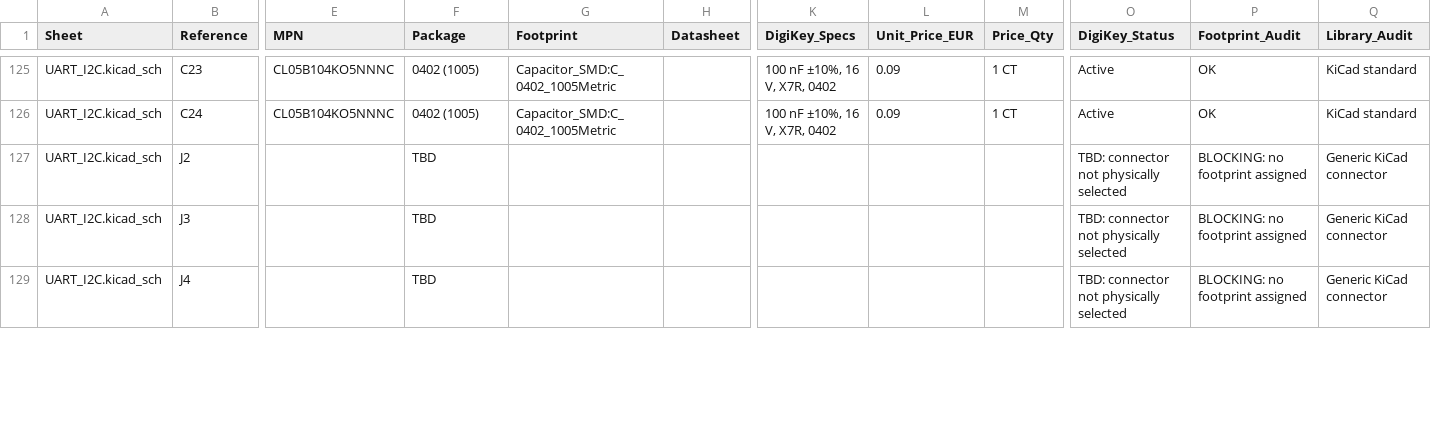
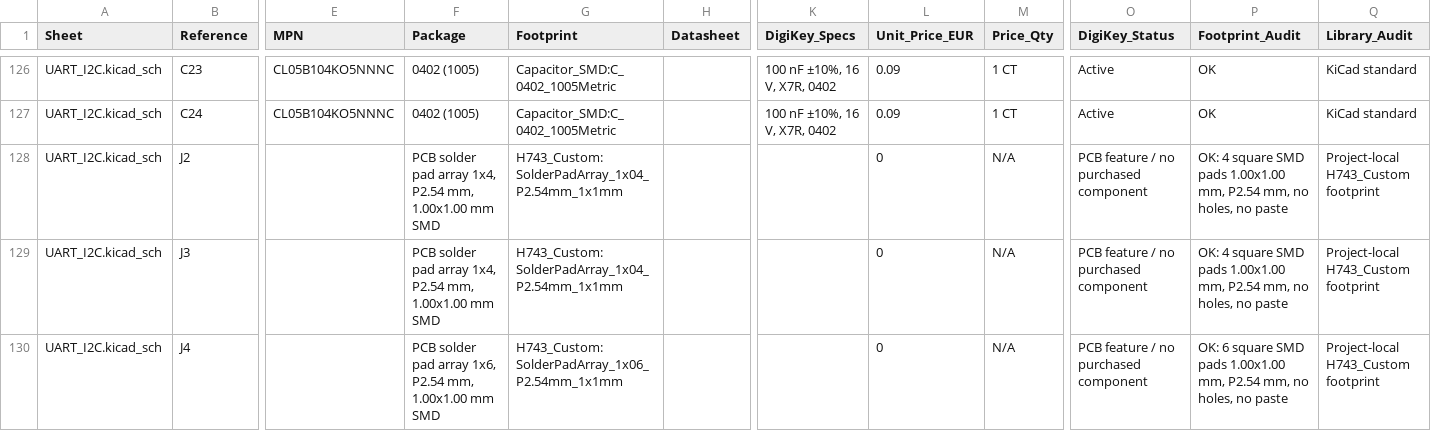
Before and after one commit to OliviezGit/FC_01, a CSV file: BOM_DigiKey.csv, drawn as a sheet; only a part is shown, gaps mark what is left out; addresses are those after the commit; the diff covers the shown part only; the diff names each change by its address in the sheet, - before the commit and + after, or states it on an @@ line.

Commit message:
document Matek-style solder pad arrays

```diff
--- a/BOM_DigiKey.csv
+++ b/BOM_DigiKey.csv
-F128:F129 (Package): TBD
+F128:F129 (Package): PCB solder pad array 1x4, P2.54 mm, 1.00x1.00 mm SMD
-G128:G129 (Footprint): (empty)
+G128:G129 (Footprint): H743_Custom:SolderPadArray_1x04_P2.54mm_1x1mm
-L128:L130 (Unit_Price_EUR): (empty)
+L128:L130 (Unit_Price_EUR): 0
-M128:M130 (Price_Qty): (empty)
+M128:M130 (Price_Qty): N/A
-O128:O130 (DigiKey_Status): TBD: connector not physically selected
+O128:O130 (DigiKey_Status): PCB feature / no purchased component
-P128:P129 (Footprint_Audit): BLOCKING: no footprint assigned
+P128:P129 (Footprint_Audit): OK: 4 square SMD pads 1.00x1.00 mm, P2.54 mm, no holes, no paste
-Q128:Q130 (Library_Audit): Generic KiCad connector
+Q128:Q130 (Library_Audit): Project-local H743_Custom footprint
-F130 (Package): TBD
+F130 (Package): PCB solder pad array 1x6, P2.54 mm, 1.00x1.00 mm SMD
-G130 (Footprint): (empty)
+G130 (Footprint): H743_Custom:SolderPadArray_1x06_P2.54mm_1x1mm
-P130 (Footprint_Audit): BLOCKING: no footprint assigned
+P130 (Footprint_Audit): OK: 6 square SMD pads 1.00x1.00 mm, P2.54 mm, no holes, no paste
```
Also changed, not shown: 1 added row and 42 edited cells elsewhere in this file.
